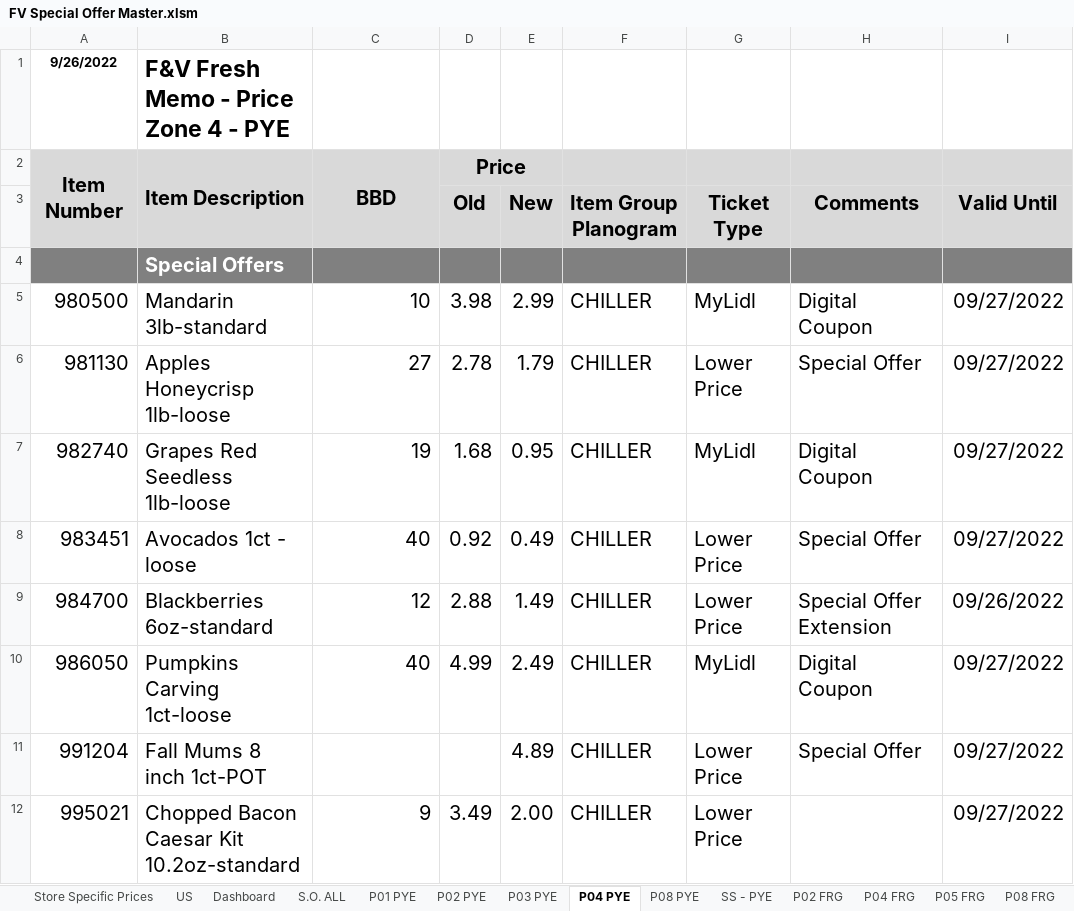
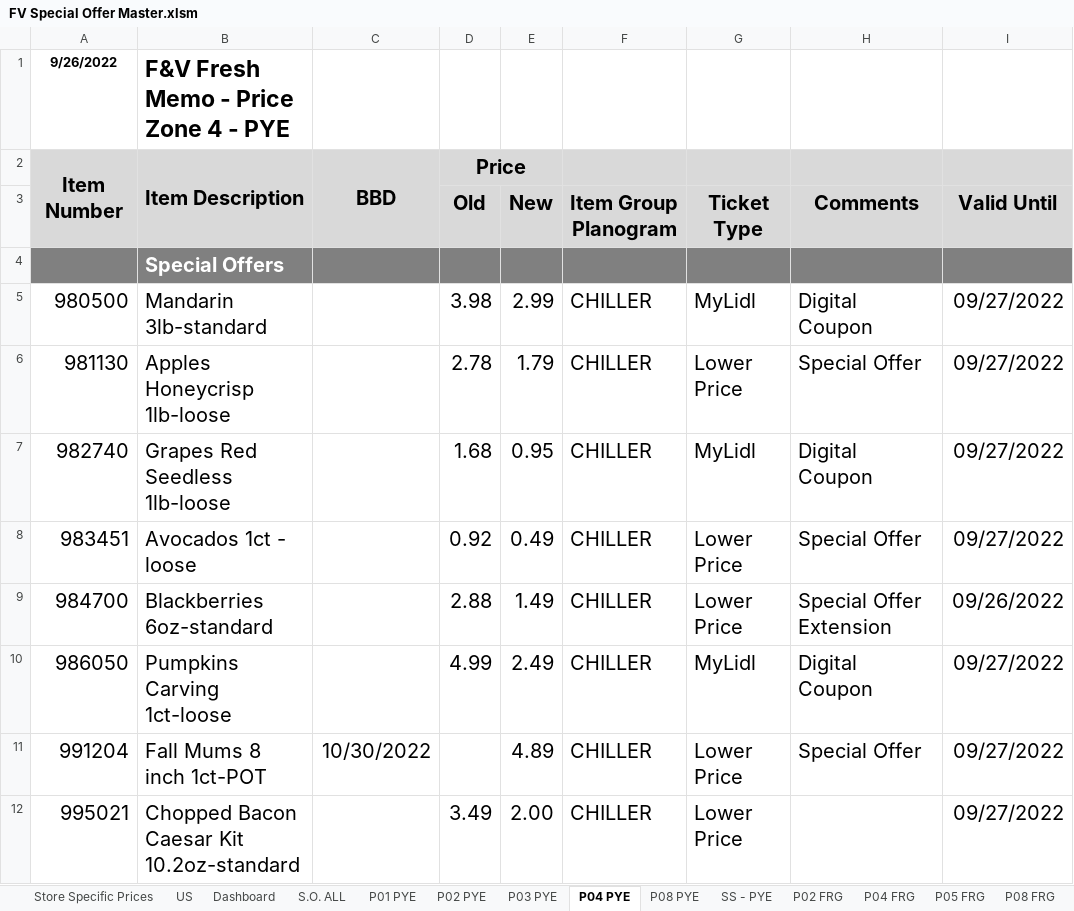
Before and after one commit to tusharthomas/tusharthomas, an Excel workbook: VBA/FM Files/FV Special Offer Master.xlsm, sheet P04 PYE, drawn as a sheet; only a part is shown; values as stored, in another font and other column widths than the file's, no borders; conditional formats not drawn; the diff covers the shown part only; the diff names each change by its address in the sheet, - before the commit and + after, or states it on an @@ line.

```diff
--- a/VBA/FM Files/FV Special Offer Master.xlsm (sheet P04 PYE)
+++ b/VBA/FM Files/FV Special Offer Master.xlsm (sheet P04 PYE)
-C5: 10
+C5: (empty)
-C6: 27
+C6: (empty)
-C7: 19
+C7: (empty)
-C8: 40
+C8: (empty)
-C9: 12
+C9: (empty)
-C10: 40
+C10: (empty)
-C11: (empty)
+C11: 10/30/2022
-C12: 9
+C12: (empty)
```
Also changed, not shown: other rows of this sheet, sheet P01 PYE, sheet P08 PYE, sheet P02 PYE, sheet P03 PYE, sheet P05 FRG, sheet P04 FRG, 6 more sheets, VBA/FM Files/Template Comparison Sheet V2.2 - Data Projects (WIP).xlsm.
